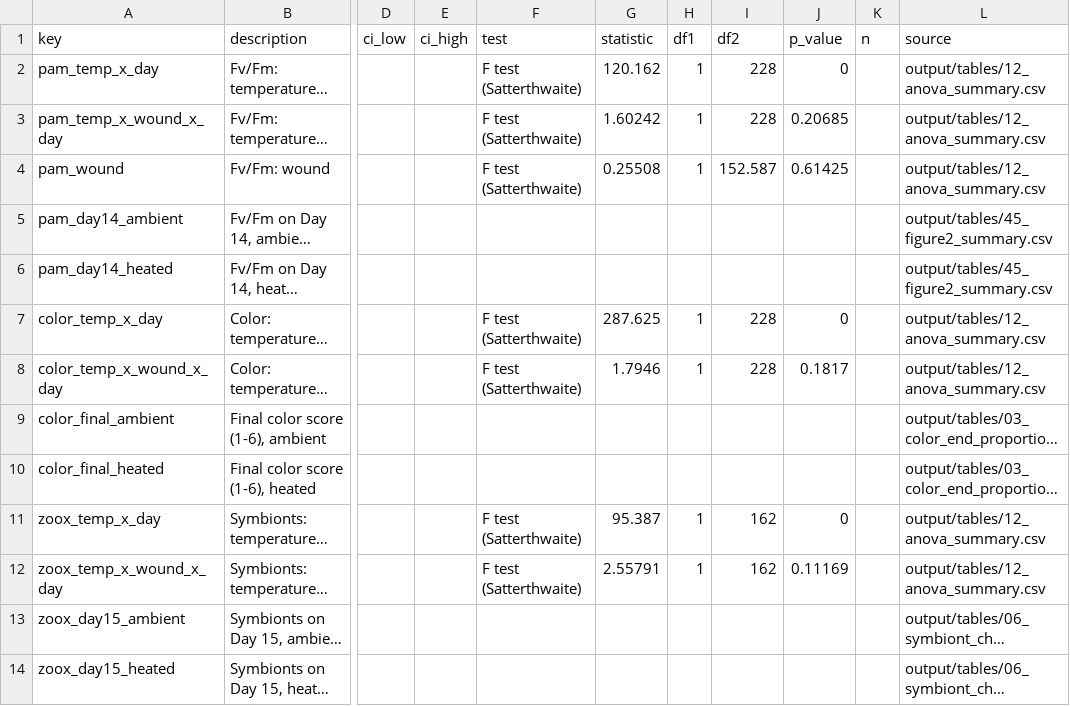
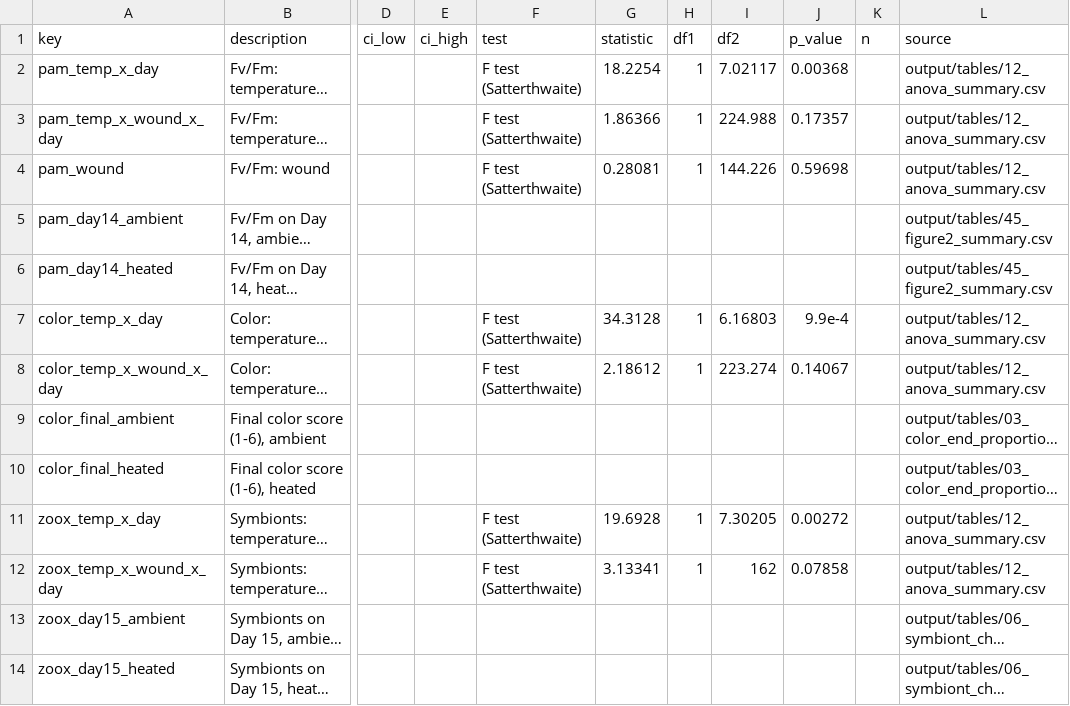
Before and after one commit to stier-lab/acropora-long-term-heat-expression, a CSV file: output/paper/physiology_numbers.csv, drawn as a sheet; only a part is shown, gaps mark what is left out; long unchanged cells end in …; the diff names each change by its address in the sheet, - before the commit and + after, or states it on an @@ line.

```diff
--- a/output/paper/physiology_numbers.csv
+++ b/output/paper/physiology_numbers.csv
-G2 (statistic): 120.162
+G2 (statistic): 18.2254
-I2 (df2): 228
+I2 (df2): 7.02117
-J2 (p_value): 0
+J2 (p_value): 0.00368
-G3 (statistic): 1.60242
+G3 (statistic): 1.86366
-I3 (df2): 228
+I3 (df2): 224.988
-J3 (p_value): 0.20685
+J3 (p_value): 0.17357
-G4 (statistic): 0.25508
+G4 (statistic): 0.28081
-I4 (df2): 152.587
+I4 (df2): 144.226
-J4 (p_value): 0.61425
+J4 (p_value): 0.59698
-G7 (statistic): 287.625
+G7 (statistic): 34.3128
-I7 (df2): 228
+I7 (df2): 6.16803
-J7 (p_value): 0
+J7 (p_value): 9.9e-4
-G8 (statistic): 1.7946
+G8 (statistic): 2.18612
-I8 (df2): 228
+I8 (df2): 223.274
-J8 (p_value): 0.1817
+J8 (p_value): 0.14067
-G11 (statistic): 95.387
+G11 (statistic): 19.6928
-I11 (df2): 162
+I11 (df2): 7.30205
-J11 (p_value): 0
+J11 (p_value): 0.00272
-G12 (statistic): 2.55791
+G12 (statistic): 3.13341
-J12 (p_value): 0.11169
+J12 (p_value): 0.07858
```
Also changed, not shown: docs/diagnostics/model_diagnostics_2026-11-11.csv, output/paper/source_patches_numbers.csv, 19 other files.
